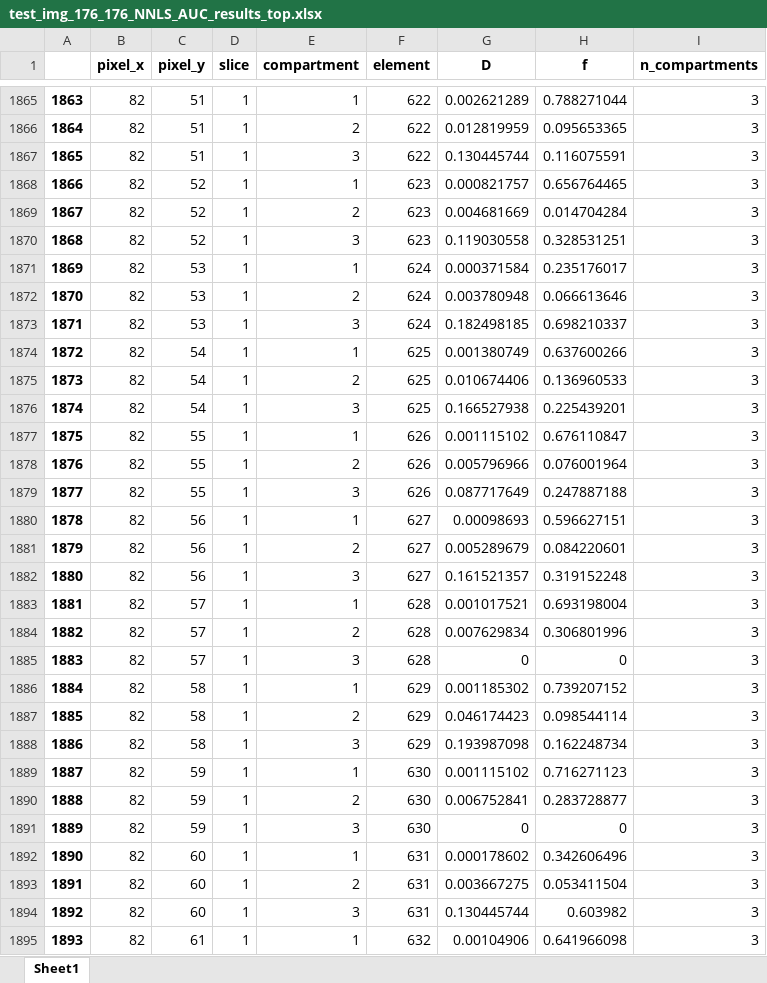
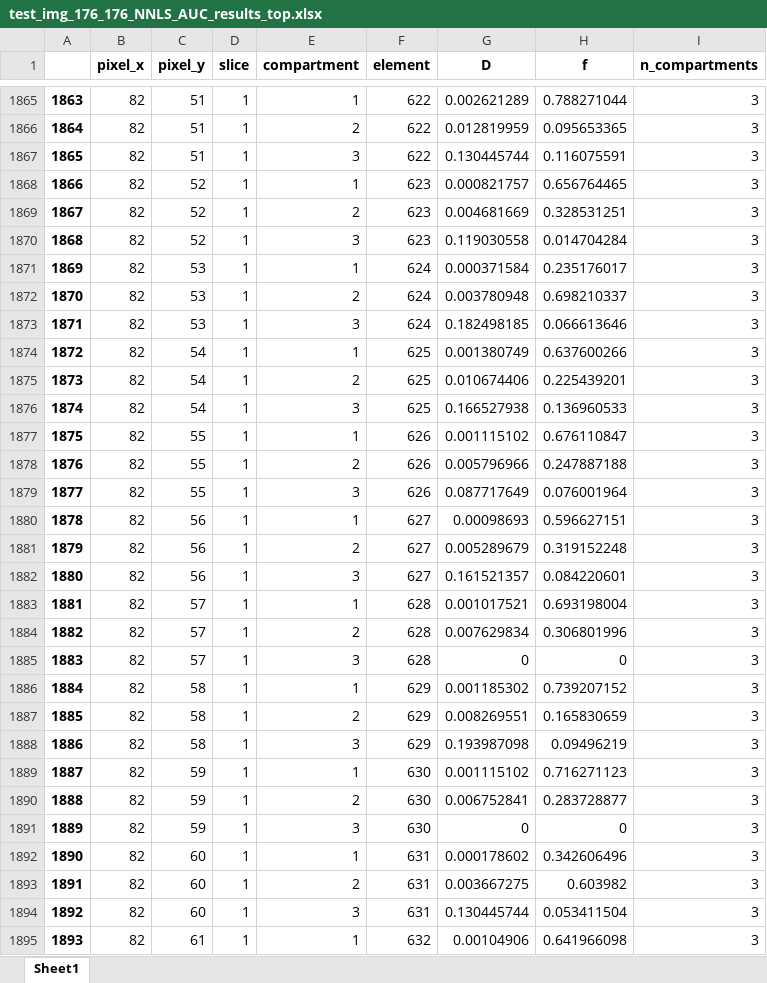
Before and after one commit to darksim33/Pyneapple, an Excel workbook: data/testing/PyNeapple_results/test_img_176_176_NNLS_AUC_results_top.xlsx, sheet Sheet1, drawn as a sheet; only a part is shown, gaps mark what is left out; values as stored, in another font and other column widths than the file's, no borders; the diff covers the shown part only; the diff names each change by its address in the sheet, - before the commit and + after, or states it on an @@ line.

```diff
--- a/data/testing/PyNeapple_results/test_img_176_176_NNLS_AUC_results_top.xlsx (sheet Sheet1)
+++ b/data/testing/PyNeapple_results/test_img_176_176_NNLS_AUC_results_top.xlsx (sheet Sheet1)
-H1869 (f): 0.014704284
+H1869 (f): 0.328531251
-H1870 (f): 0.328531251
+H1870 (f): 0.014704284
-H1872 (f): 0.066613646
+H1872 (f): 0.698210337
-H1873 (f): 0.698210337
+H1873 (f): 0.066613646
-H1875 (f): 0.136960533
+H1875 (f): 0.225439201
-H1876 (f): 0.225439201
+H1876 (f): 0.136960533
-H1878 (f): 0.076001964
+H1878 (f): 0.247887188
-H1879 (f): 0.247887188
+H1879 (f): 0.076001964
-H1881 (f): 0.084220601
+H1881 (f): 0.319152248
-H1882 (f): 0.319152248
+H1882 (f): 0.084220601
-G1887 (D): 0.046174423
+G1887 (D): 0.008269551
-H1887 (f): 0.098544114
+H1887 (f): 0.165830659
-H1888 (f): 0.162248734
+H1888 (f): 0.09496219
-H1893 (f): 0.053411504
+H1893 (f): 0.603982
-H1894 (f): 0.603982
+H1894 (f): 0.053411504
```
Also changed, not shown: 1554 edited cells elsewhere in this sheet, data/testing/PyNeapple_results/test_img_176_176_NNLS_AUC_results_bottom.xlsx, data/testing/PyNeapple_results/test_img_176_176_NNLS_AUC_results_bottom_reg_2.xlsx, 5 other files.
